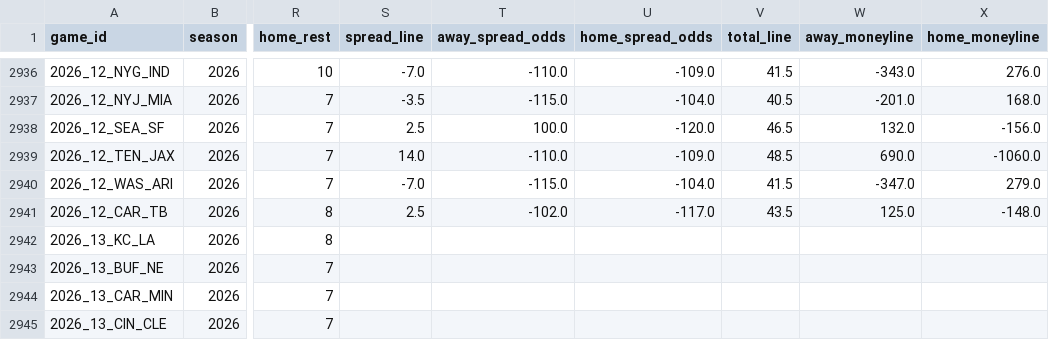
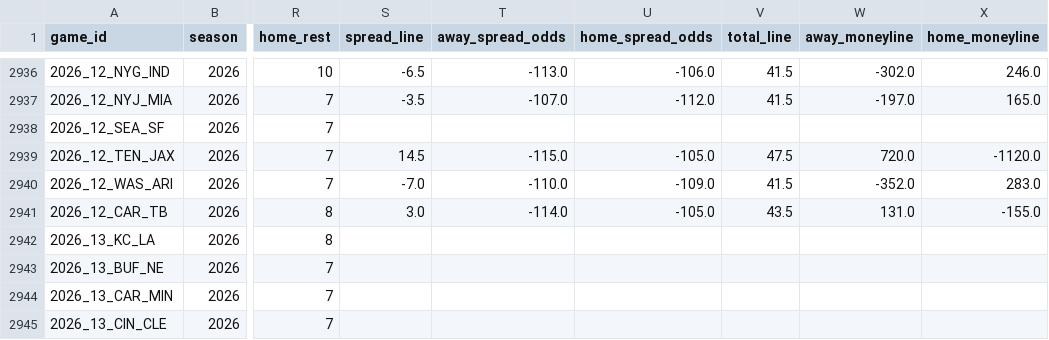
Before and after one commit to jack-more/MORELLOSIMS, a CSV file: nfl_pipeline/data/schedules.csv, drawn as a sheet; only a part is shown, gaps mark what is left out; the diff covers the shown part only; the diff names each change by its address in the sheet, - before the commit and + after, or states it on an @@ line.

```diff
--- a/nfl_pipeline/data/schedules.csv
+++ b/nfl_pipeline/data/schedules.csv
-S2936 (spread_line): -7.0
+S2936 (spread_line): -6.5
-T2936 (away_spread_odds): -110.0
+T2936 (away_spread_odds): -113.0
-U2936 (home_spread_odds): -109.0
+U2936 (home_spread_odds): -106.0
-W2936 (away_moneyline): -343.0
+W2936 (away_moneyline): -302.0
-X2936 (home_moneyline): 276.0
+X2936 (home_moneyline): 246.0
-T2937 (away_spread_odds): -115.0
+T2937 (away_spread_odds): -107.0
-U2937 (home_spread_odds): -104.0
+U2937 (home_spread_odds): -112.0
-V2937 (total_line): 40.5
+V2937 (total_line): 41.5
-W2937 (away_moneyline): -201.0
+W2937 (away_moneyline): -197.0
-X2937 (home_moneyline): 168.0
+X2937 (home_moneyline): 165.0
-S2938 (spread_line): 2.5
+S2938 (spread_line): (empty)
-T2938 (away_spread_odds): 100.0
+T2938 (away_spread_odds): (empty)
-U2938 (home_spread_odds): -120.0
+U2938 (home_spread_odds): (empty)
-V2938 (total_line): 46.5
+V2938 (total_line): (empty)
-W2938 (away_moneyline): 132.0
+W2938 (away_moneyline): (empty)
-X2938 (home_moneyline): -156.0
+X2938 (home_moneyline): (empty)
-S2939 (spread_line): 14.0
+S2939 (spread_line): 14.5
-T2939 (away_spread_odds): -110.0
+T2939 (away_spread_odds): -115.0
-U2939 (home_spread_odds): -109.0
+U2939 (home_spread_odds): -105.0
-V2939 (total_line): 48.5
+V2939 (total_line): 47.5
-W2939 (away_moneyline): 690.0
+W2939 (away_moneyline): 720.0
-X2939 (home_moneyline): -1060.0
+X2939 (home_moneyline): -1120.0
-T2940 (away_spread_odds): -115.0
+T2940 (away_spread_odds): -110.0
-U2940 (home_spread_odds): -104.0
+U2940 (home_spread_odds): -109.0
-W2940 (away_moneyline): -347.0
+W2940 (away_moneyline): -352.0
-X2940 (home_moneyline): 279.0
+X2940 (home_moneyline): 283.0
-S2941 (spread_line): 2.5
+S2941 (spread_line): 3.0
-T2941 (away_spread_odds): -102.0
+T2941 (away_spread_odds): -114.0
-U2941 (home_spread_odds): -117.0
+U2941 (home_spread_odds): -105.0
-W2941 (away_moneyline): 125.0
+W2941 (away_moneyline): 131.0
-X2941 (home_moneyline): -148.0
+X2941 (home_moneyline): -155.0
```
Also changed, not shown: 61 edited cells elsewhere in this file, nfl_pipeline/data/espn_lines.csv, nfl_pipeline/data/qb_games.csv, 2 other files.
